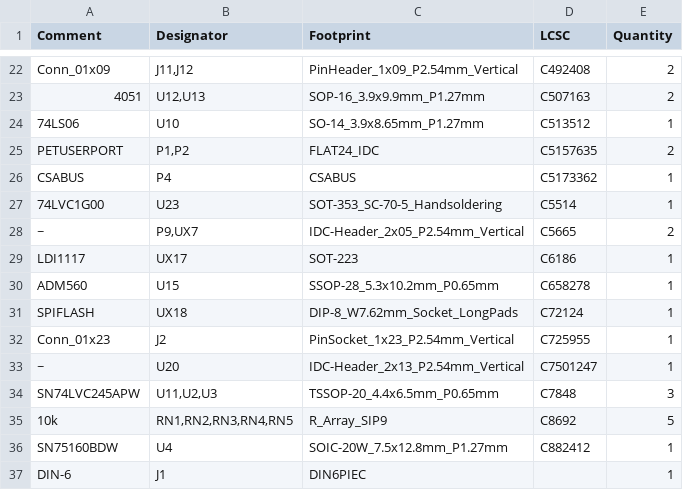
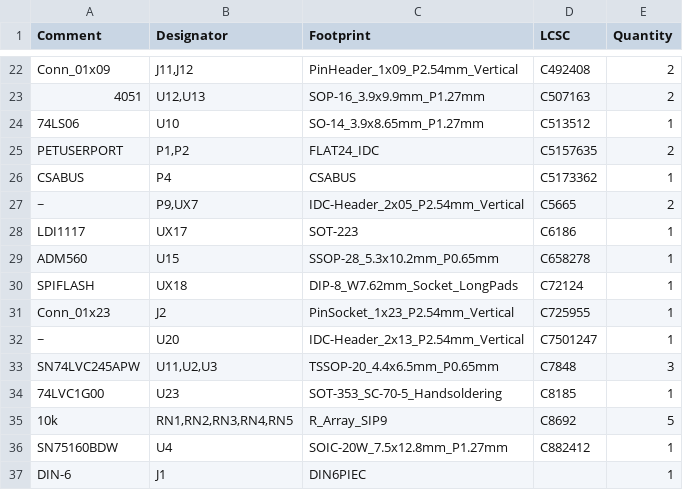
Before and after one commit to fachat/csa_cbmio, a CSV file: Board/jlcpcb/production_files/BOM-csa_petio_v1.csv, drawn as a sheet; only a part is shown, gaps mark what is left out; removed rows and columns are numbered as before the commit, all else as after; the diff names each change by its address in the sheet, - before the commit and + after, or states it on an @@ line.

```diff
--- a/Board/jlcpcb/production_files/BOM-csa_petio_v1.csv
+++ b/Board/jlcpcb/production_files/BOM-csa_petio_v1.csv
-row 27: 74LVC1G00 | U23 | SOT-353_SC-70-5_Handsoldering | C5514 | 1
+row 34: 74LVC1G00 | U23 | SOT-353_SC-70-5_Handsoldering | C8185 | 1
```
Also changed, not shown: 3 other files.
